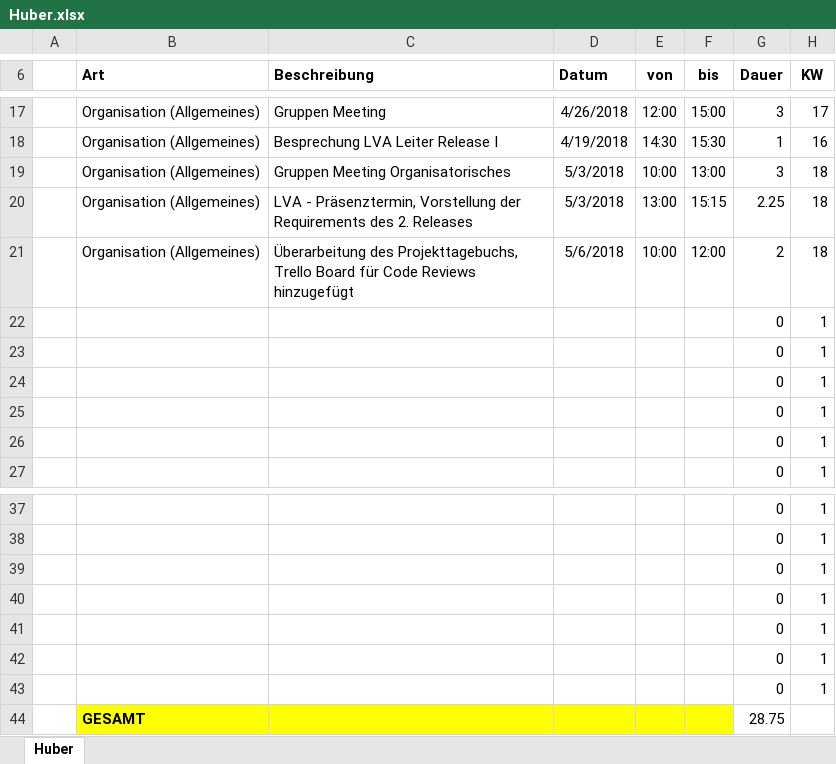
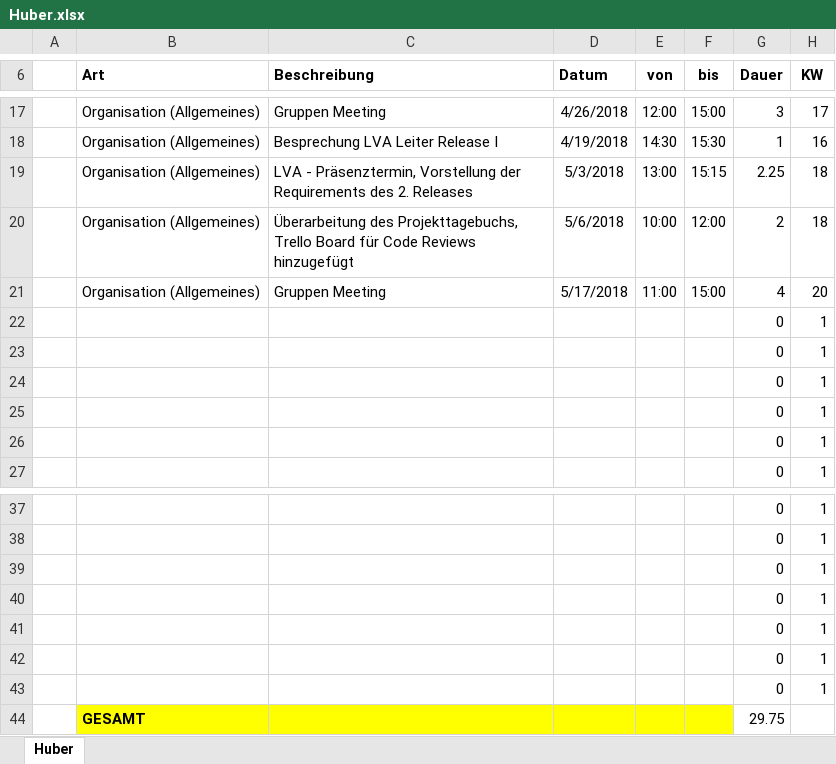
Before and after one commit to ateuchtmann/259035_SoftEngPR, an Excel workbook: Dokumente/Zeiterfassung/Huber.xlsx, sheet Huber, drawn as a sheet; only a part is shown, gaps mark what is left out; values as stored, in another font and other column widths than the file's, no borders; table styles not drawn; removed rows and columns are numbered as before the commit, all else as after; the diff names each change by its address in the sheet, - before the commit and + after, or states it on an @@ line.

Commit message:
Organisation
Update Zeiterfassung

```diff
--- a/Dokumente/Zeiterfassung/Huber.xlsx (sheet Huber)
+++ b/Dokumente/Zeiterfassung/Huber.xlsx (sheet Huber)
-row 19:  | Organisation (Allgemeines) | Gruppen Meeting Organisatorisches | 5/3/2018 | 10:00 | 13:00 | 3 | 18
+row 21:  | Organisation (Allgemeines) | Gruppen Meeting | 5/17/2018 | 11:00 | 15:00 | 4 | 20
-G44 (Dauer): 28.75
+G44 (Dauer): 29.75
```
Also changed, not shown: Dokumente/Zeiterfassung/Aistleithner.xlsx, Dokumente/Zeiterfassung/Dusanic.xlsx, 3 other files.
